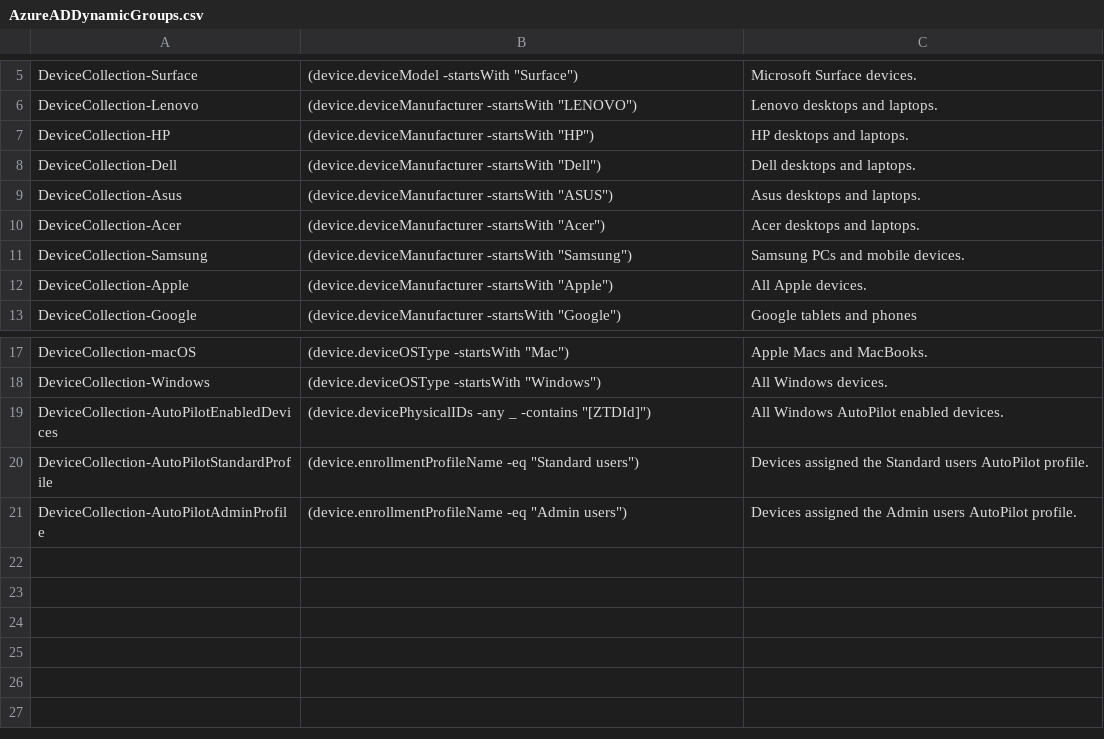
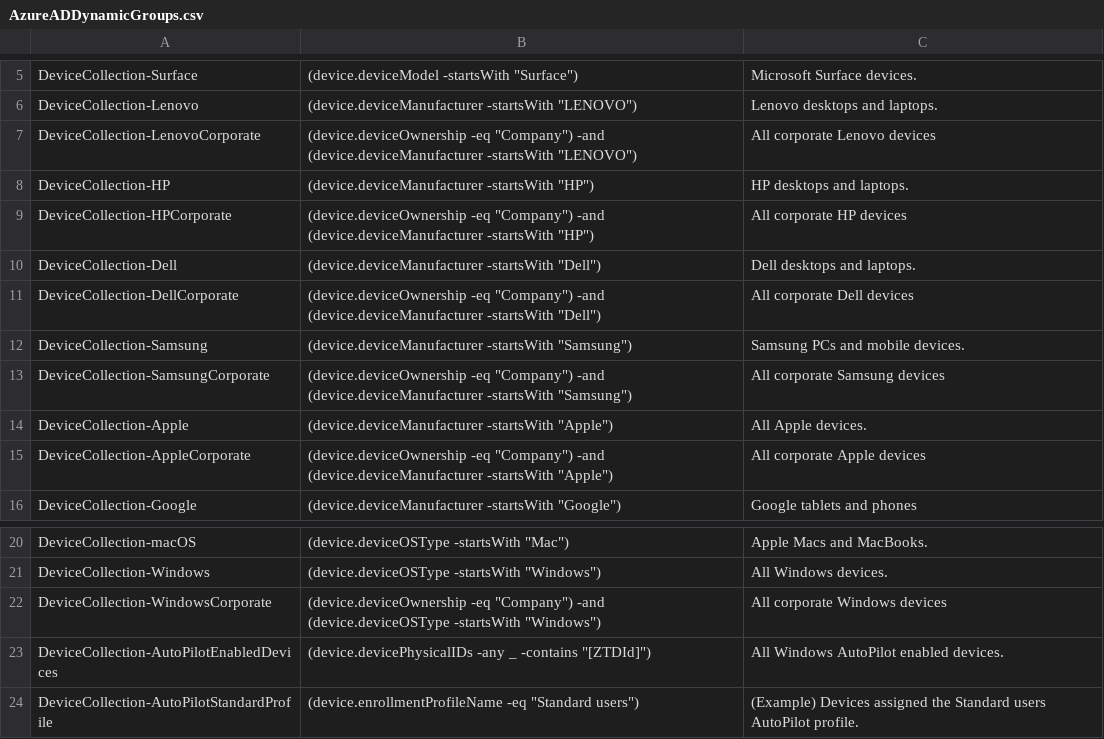
Before and after one commit to mahybabu/Intune-Automation, a CSV file: AzureAD/AzureADDynamicGroups.csv, drawn as a sheet; only a part is shown, gaps mark what is left out.

Commit message:
Update AzureADDynamicGroups.csv
Add Corporate groups

```diff
--- a/AzureAD/AzureADDynamicGroups.csv
+++ b/AzureAD/AzureADDynamicGroups.csv
@@ -6,8 +6,11 @@ DeviceCollection-Surface,"(device.deviceModel -startsWith ""Surface"")",Microsof
 DeviceCollection-Lenovo,"(device.deviceManufacturer -startsWith ""LENOVO"")",Lenovo desktops and laptops.
+DeviceCollection-LenovoCorporate,"(device.deviceOwnership -eq ""Company"") -and (device.deviceManufacturer -startsWith ""LENOVO"")",All corporate Lenovo devices
 DeviceCollection-HP,"(device.deviceManufacturer -startsWith ""HP"")",HP desktops and laptops.
+DeviceCollection-HPCorporate,"(device.deviceOwnership -eq ""Company"") -and (device.deviceManufacturer -startsWith ""HP"")",All corporate HP devices
 DeviceCollection-Dell,"(device.deviceManufacturer -startsWith ""Dell"")",Dell desktops and laptops.
-DeviceCollection-Asus,"(device.deviceManufacturer -startsWith ""ASUS"")",Asus desktops and laptops.
-DeviceCollection-Acer,"(device.deviceManufacturer -startsWith ""Acer"")",Acer desktops and laptops.
+DeviceCollection-DellCorporate,"(device.deviceOwnership -eq ""Company"") -and (device.deviceManufacturer -startsWith ""Dell"")",All corporate Dell devices
 DeviceCollection-Samsung,"(device.deviceManufacturer -startsWith ""Samsung"")",Samsung PCs and mobile devices.
+DeviceCollection-SamsungCorporate,"(device.deviceOwnership -eq ""Company"") -and (device.deviceManufacturer -startsWith ""Samsung"")",All corporate Samsung devices
 DeviceCollection-Apple,"(device.deviceManufacturer -startsWith ""Apple"")",All Apple devices.
+DeviceCollection-AppleCorporate,"(device.deviceOwnership -eq ""Company"") -and (device.deviceManufacturer -startsWith ""Apple"")",All corporate Apple devices
 DeviceCollection-Google,"(device.deviceManufacturer -startsWith ""Google"")",Google tablets and phones
@@ -18,4 +21,4 @@ DeviceCollection-macOS,"(device.deviceOSType -startsWith ""Mac"")",Apple Macs an
 DeviceCollection-Windows,"(device.deviceOSType -startsWith ""Windows"")",All Windows devices.
+DeviceCollection-WindowsCorporate,"(device.deviceOwnership -eq ""Company"") -and (device.deviceOSType -startsWith ""Windows"")",All corporate Windows devices
 DeviceCollection-AutoPilotEnabledDevices,"(device.devicePhysicalIDs -any _ -contains ""[ZTDId]"")",All Windows AutoPilot enabled devices.
-DeviceCollection-AutoPilotStandardProfile,"(device.enrollmentProfileName -eq ""Standard users"")",Devices assigned the Standard users AutoPilot profile.
-DeviceCollection-AutoPilotAdminProfile,"(device.enrollmentProfileName -eq ""Admin users"")",Devices assigned the Admin users AutoPilot profile.
+DeviceCollection-AutoPilotStandardProfile,"(device.enrollmentProfileName -eq ""Standard users"")",(Example) Devices assigned the Standard users AutoPilot profile.
```
